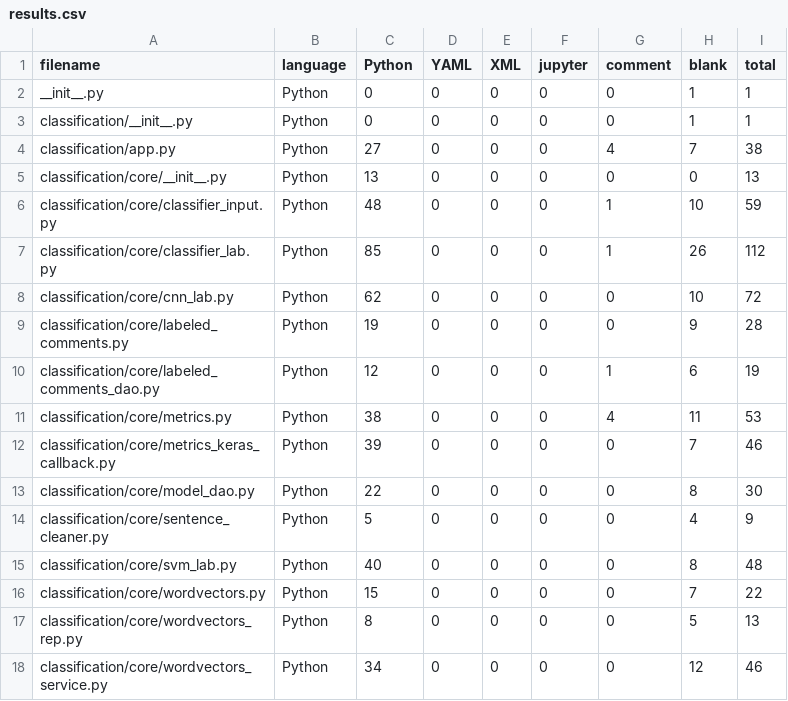
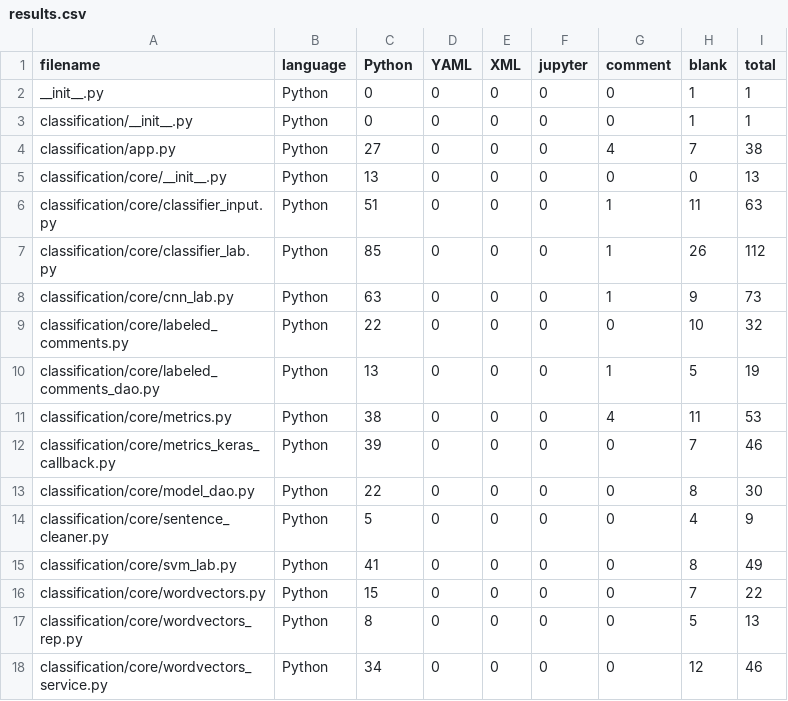
Before and after one commit to coraxcr/usure, a CSV file: .VSCodeCounter/results.csv, drawn as a sheet; only a part is shown; the diff covers the shown part only.

```diff
--- a/.VSCodeCounter/results.csv
+++ b/.VSCodeCounter/results.csv
@@ -5,7 +5,7 @@ classification/app.py, Python, 27, 0, 0, 0, 4, 7, 38
 classification/core/__init__.py, Python, 13, 0, 0, 0, 0, 0, 13
-classification/core/classifier_input.py, Python, 48, 0, 0, 0, 1, 10, 59
+classification/core/classifier_input.py, Python, 51, 0, 0, 0, 1, 11, 63
 classification/core/classifier_lab.py, Python, 85, 0, 0, 0, 1, 26, 112
-classification/core/cnn_lab.py, Python, 62, 0, 0, 0, 0, 10, 72
-classification/core/labeled_comments.py, Python, 19, 0, 0, 0, 0, 9, 28
-classification/core/labeled_comments_dao.py, Python, 12, 0, 0, 0, 1, 6, 19
+classification/core/cnn_lab.py, Python, 63, 0, 0, 0, 1, 9, 73
+classification/core/labeled_comments.py, Python, 22, 0, 0, 0, 0, 10, 32
+classification/core/labeled_comments_dao.py, Python, 13, 0, 0, 0, 1, 5, 19
 classification/core/metrics.py, Python, 38, 0, 0, 0, 4, 11, 53
@@ -14,3 +14,3 @@ classification/core/model_dao.py, Python, 22, 0, 0, 0, 0, 8, 30
 classification/core/sentence_cleaner.py, Python, 5, 0, 0, 0, 0, 4, 9
-classification/core/svm_lab.py, Python, 40, 0, 0, 0, 0, 8, 48
+classification/core/svm_lab.py, Python, 41, 0, 0, 0, 0, 8, 49
 classification/core/wordvectors.py, Python, 15, 0, 0, 0, 0, 7, 22
```
Also changed, not shown: 4 added rows and 29 edited cells elsewhere in this file, 29 other files.
